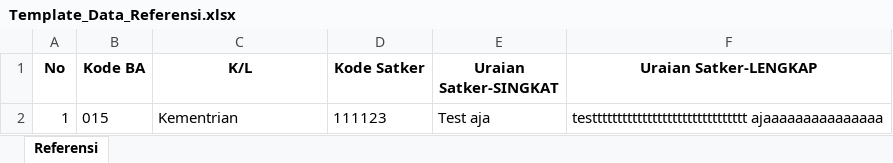
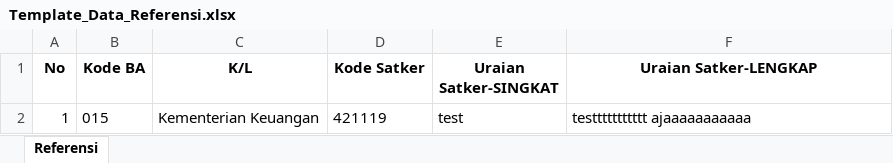
Before and after one commit to Diahayuningtyas092/IKPA_BATURAJA, an Excel workbook: data_referensi/Template_Data_Referensi.xlsx, sheet Referensi, drawn as a sheet; values as stored, in another font and other column widths than the file's, no borders; the diff names each change by its address in the sheet, - before the commit and + after, or states it on an @@ line.

Commit message:
Update Template_Data_Referensi.xlsx

```diff
--- a/data_referensi/Template_Data_Referensi.xlsx (sheet Referensi)
+++ b/data_referensi/Template_Data_Referensi.xlsx (sheet Referensi)
-C2 (K/L): Kementrian
+C2 (K/L): Kementerian Keuangan
-D2 (Kode Satker): 111123
+D2 (Kode Satker): 421119
-E2 (Uraian Satker-SINGKAT): Test aja
+E2 (Uraian Satker-SINGKAT): test
-F2 (Uraian Satker-LENGKAP): testtttttttttttttttttttttttttttttt ajaaaaaaaaaaaaaaa
+F2 (Uraian Satker-LENGKAP): testtttttttttt ajaaaaaaaaaaa
```
